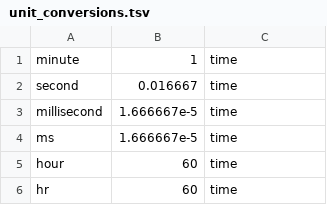
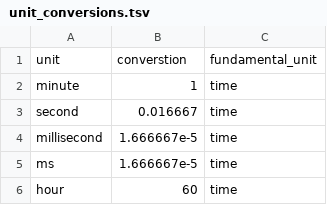
Before and after one commit to arunchaganty/contextual-comparatives, a TSV file: data/unit_conversions.tsv, drawn as a sheet; only a part is shown; the shorter side is filled out with more unchanged rows; the diff names each change by its address in the sheet, - before the commit and + after, or states it on an @@ line.

Commit message:
Added a header row for unit conversions

```diff
--- a/data/unit_conversions.tsv
+++ b/data/unit_conversions.tsv
+row 1: unit | converstion | fundamental_unit
```
